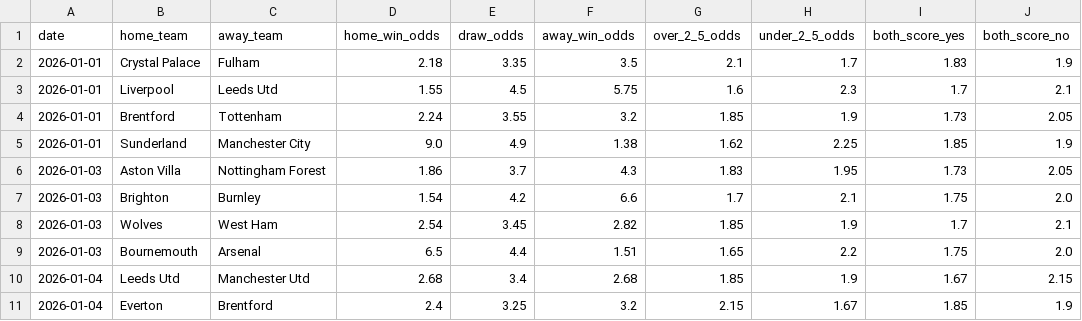
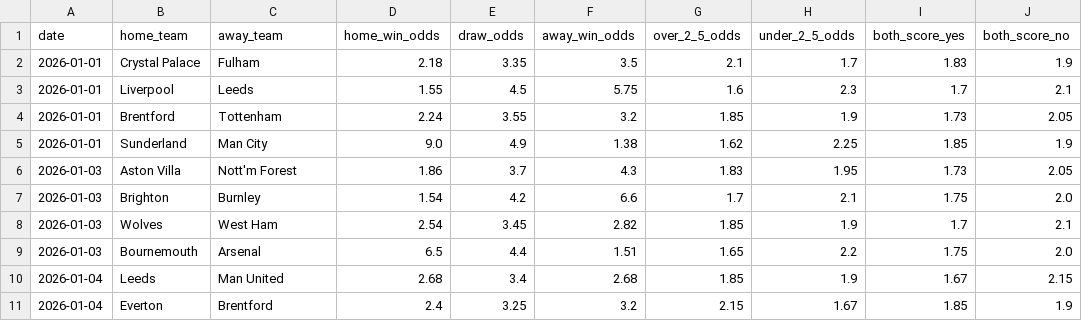
Before and after one commit to cmoinr/epl-predict, a CSV file: data/processed/sample_odds_history.csv, drawn as a sheet.

```diff
--- a/data/processed/sample_odds_history.csv
+++ b/data/processed/sample_odds_history.csv
@@ -2,6 +2,6 @@
 2026-01-01,Crystal Palace,Fulham,2.18,3.35,3.5,2.1,1.7,1.83,1.9
-2026-01-01,Liverpool,Leeds Utd,1.55,4.5,5.75,1.6,2.3,1.7,2.1
+2026-01-01,Liverpool,Leeds,1.55,4.5,5.75,1.6,2.3,1.7,2.1
 2026-01-01,Brentford,Tottenham,2.24,3.55,3.2,1.85,1.9,1.73,2.05
-2026-01-01,Sunderland,Manchester City,9.0,4.9,1.38,1.62,2.25,1.85,1.9
-2026-01-03,Aston Villa,Nottingham Forest,1.86,3.7,4.3,1.83,1.95,1.73,2.05
+2026-01-01,Sunderland,Man City,9.0,4.9,1.38,1.62,2.25,1.85,1.9
+2026-01-03,Aston Villa,Nott'm Forest,1.86,3.7,4.3,1.83,1.95,1.73,2.05
 2026-01-03,Brighton,Burnley,1.54,4.2,6.6,1.7,2.1,1.75,2.0
@@ -9,3 +9,3 @@
 2026-01-03,Bournemouth,Arsenal,6.5,4.4,1.51,1.65,2.2,1.75,2.0
-2026-01-04,Leeds Utd,Manchester Utd,2.68,3.4,2.68,1.85,1.9,1.67,2.15
+2026-01-04,Leeds,Man United,2.68,3.4,2.68,1.85,1.9,1.67,2.15
 2026-01-04,Everton,Brentford,2.4,3.25,3.2,2.15,1.67,1.85,1.9
```
Also changed, not shown: 9 other files.
